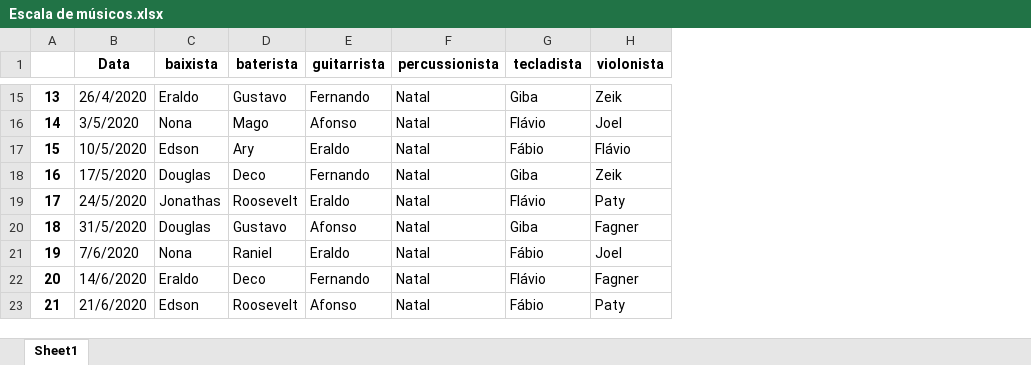
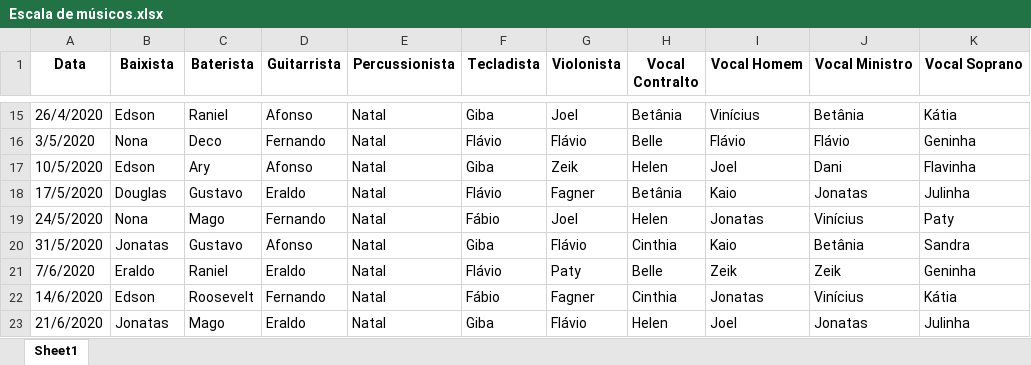
Before and after one commit to raniel90/worship-scale-generator, an Excel workbook: Escala de músicos.xlsx, sheet Sheet1, drawn as a sheet; only a part is shown, gaps mark what is left out; values as stored, in another font and other column widths than the file's, no borders; removed rows and columns are numbered as before the commit, all else as after; the diff covers the shown part only; the diff names each change by its address in the sheet, - before the commit and + after, or states it on an @@ line.

Commit message:
enable vocal input

```diff
--- a/Escala de músicos.xlsx (sheet Sheet1)
+++ b/Escala de músicos.xlsx (sheet Sheet1)
-column A, rows 15-23: 13 | 14 | 15 | 16 | 17 | 18 | 19 | 20 | 21
+column H (Vocal Contralto), rows 15-23: Betânia | Belle | Helen | Betânia | Helen | Cinthia | Belle | Cinthia | Helen
+column I (Vocal Homem), rows 15-23: Vinícius | Flávio | Joel | Kaio | Jonatas | Kaio | Zeik | Jonatas | Joel
+column J (Vocal Ministro), rows 15-23: Betânia | Flávio | Dani | Jonatas | Vinícius | Betânia | Zeik | Vinícius | Jonatas
+column K (Vocal Soprano), rows 15-23: Kátia | Geninha | Flavinha | Julinha | Paty | Sandra | Geninha | Kátia | Julinha
-B1: baixista
+B1: Baixista
-C1: baterista
+C1: Baterista
-D1: guitarrista
+D1: Guitarrista
-E1: percussionista
+E1: Percussionista
-F1: tecladista
+F1: Tecladista
-G1: violonista
+G1: Violonista
-B15 (Baixista): Eraldo
+B15 (Baixista): Edson
-C15 (Baterista): Gustavo
+C15 (Baterista): Raniel
-D15 (Guitarrista): Fernando
+D15 (Guitarrista): Afonso
-G15 (Violonista): Zeik
+G15 (Violonista): Joel
-C16 (Baterista): Mago
+C16 (Baterista): Deco
-D16 (Guitarrista): Afonso
+D16 (Guitarrista): Fernando
-G16 (Violonista): Joel
+G16 (Violonista): Flávio
-D17 (Guitarrista): Eraldo
+D17 (Guitarrista): Afonso
-F17 (Tecladista): Fábio
+F17 (Tecladista): Giba
-G17 (Violonista): Flávio
+G17 (Violonista): Zeik
-C18 (Baterista): Deco
+C18 (Baterista): Gustavo
-D18 (Guitarrista): Fernando
+D18 (Guitarrista): Eraldo
-F18 (Tecladista): Giba
+F18 (Tecladista): Flávio
-G18 (Violonista): Zeik
+G18 (Violonista): Fagner
-B19 (Baixista): Jonathas
+B19 (Baixista): Nona
-C19 (Baterista): Roosevelt
+C19 (Baterista): Mago
-D19 (Guitarrista): Eraldo
+D19 (Guitarrista): Fernando
-F19 (Tecladista): Flávio
+F19 (Tecladista): Fábio
-G19 (Violonista): Paty
+G19 (Violonista): Joel
-B20 (Baixista): Douglas
+B20 (Baixista): Jonatas
-G20 (Violonista): Fagner
+G20 (Violonista): Flávio
-B21 (Baixista): Nona
+B21 (Baixista): Eraldo
-F21 (Tecladista): Fábio
+F21 (Tecladista): Flávio
-G21 (Violonista): Joel
+G21 (Violonista): Paty
-B22 (Baixista): Eraldo
+B22 (Baixista): Edson
-C22 (Baterista): Deco
+C22 (Baterista): Roosevelt
-F22 (Tecladista): Flávio
+F22 (Tecladista): Fábio
-B23 (Baixista): Edson
+B23 (Baixista): Jonatas
-C23 (Baterista): Roosevelt
+C23 (Baterista): Mago
-D23 (Guitarrista): Afonso
+D23 (Guitarrista): Eraldo
-F23 (Tecladista): Fábio
+F23 (Tecladista): Giba
-G23 (Violonista): Paty
+G23 (Violonista): Flávio
```
Also changed, not shown: 129 edited cells elsewhere in this sheet, 1 other file.
